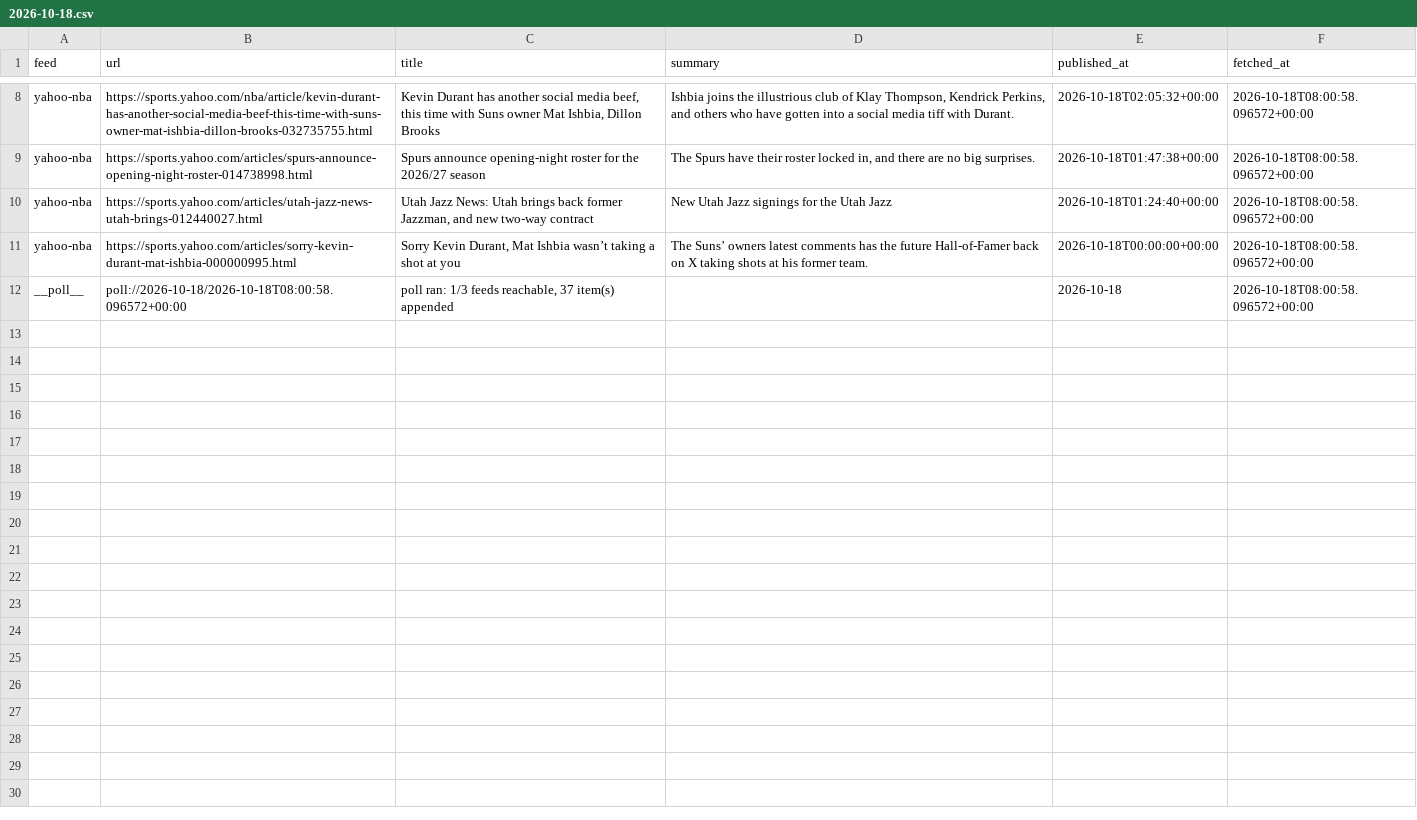
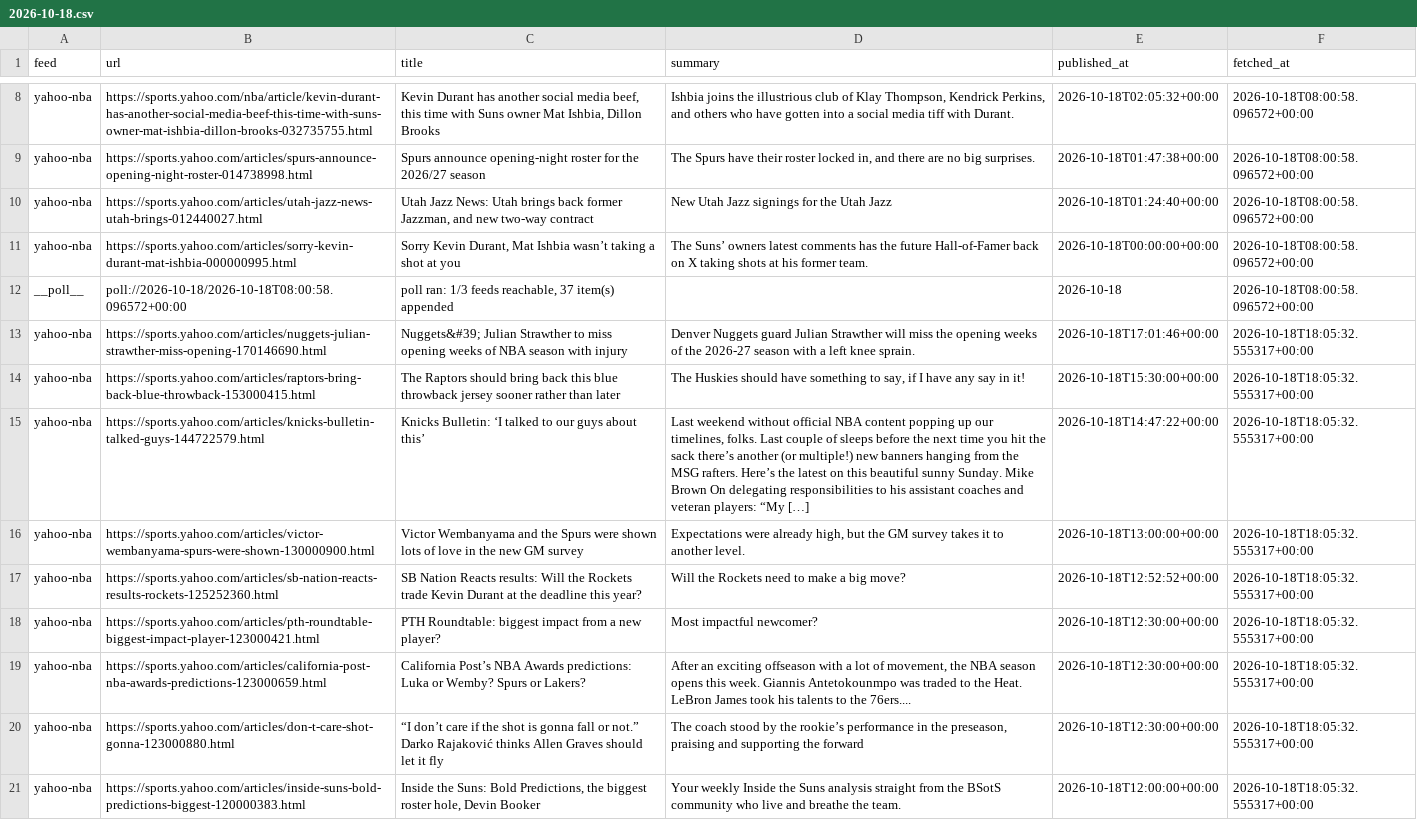
Before and after one commit to calvingtf/Mico-NBA, a CSV file: archive/rss/2026-10-18.csv, drawn as a sheet; only a part is shown, gaps mark what is left out; the diff covers the shown part only.

```diff
--- a/archive/rss/2026-10-18.csv
+++ b/archive/rss/2026-10-18.csv
@@ -12 +12,10 @@ yahoo-nba,https://sports.yahoo.com/articles/sorry-kevin-durant-mat-ishbia-000000
 __poll__,poll://2026-10-18/2026-10-18T08:00:58.096572+00:00,"poll ran: 1/3 feeds reachable, 37 item(s) appended",,2026-10-18,2026-10-18T08:00:58.096572+00:00
+yahoo-nba,https://sports.yahoo.com/articles/nuggets-julian-strawther-miss-opening-170146690.html,Nuggets&#39; Julian Strawther to miss opening weeks of NBA season with injury,Denver Nuggets guard Julian Strawther will miss the opening weeks of the 2026-27 season with a left knee sprain.,2026-10-18T17:01:46+00:00,2026-10-18T18:05:32.555317+00:00
+yahoo-nba,https://sports.yahoo.com/articles/raptors-bring-back-blue-throwback-153000415.html,The Raptors should bring back this blue throwback jersey sooner rather than later,"The Huskies should have something to say, if I have any say in it!",2026-10-18T15:30:00+00:00,2026-10-18T18:05:32.555317+00:00
+yahoo-nba,https://sports.yahoo.com/articles/knicks-bulletin-talked-guys-144722579.html,Knicks Bulletin: ‘I talked to our guys about this’,"Last weekend without official NBA content popping up our timelines, folks. Last couple of sleeps before the next time you hit the sack there’s another (or multiple!) new banners hanging from the MSG rafters. Here’s the latest on this beautiful sunny Sunday. Mike Brown On delegating responsibilities to his assistant coaches and veteran players: “My […]",2026-10-18T14:47:22+00:00,2026-10-18T18:05:32.555317+00:00
+yahoo-nba,https://sports.yahoo.com/articles/victor-wembanyama-spurs-were-shown-130000900.html,Victor Wembanyama and the Spurs were shown lots of love in the new GM survey,"Expectations were already high, but the GM survey takes it to another level.",2026-10-18T13:00:00+00:00,2026-10-18T18:05:32.555317+00:00
+yahoo-nba,https://sports.yahoo.com/articles/sb-nation-reacts-results-rockets-125252360.html,SB Nation Reacts results: Will the Rockets trade Kevin Durant at the deadline this year?,Will the Rockets need to make a big move?,2026-10-18T12:52:52+00:00,2026-10-18T18:05:32.555317+00:00
+yahoo-nba,https://sports.yahoo.com/articles/pth-roundtable-biggest-impact-player-123000421.html,PTH Roundtable: biggest impact from a new player?,Most impactful newcomer?,2026-10-18T12:30:00+00:00,2026-10-18T18:05:32.555317+00:00
+yahoo-nba,https://sports.yahoo.com/articles/california-post-nba-awards-predictions-123000659.html,California Post’s NBA Awards predictions: Luka or Wemby? Spurs or Lakers?,"After an exciting offseason with a lot of movement, the NBA season opens this week. Giannis Antetokounmpo was traded to the Heat. LeBron James took his talents to the 76ers....",2026-10-18T12:30:00+00:00,2026-10-18T18:05:32.555317+00:00
+yahoo-nba,https://sports.yahoo.com/articles/don-t-care-shot-gonna-123000880.html,“I don’t care if the shot is gonna fall or not.” Darko Rajaković thinks Allen Graves should let it fly,"The coach stood by the rookie’s performance in the preseason, praising and supporting the forward",2026-10-18T12:30:00+00:00,2026-10-18T18:05:32.555317+00:00
+yahoo-nba,https://sports.yahoo.com/articles/inside-suns-bold-predictions-biggest-120000383.html,"Inside the Suns: Bold Predictions, the biggest roster hole, Devin Booker",Your weekly Inside the Suns analysis straight from the BSotS community who live and breathe the team.,2026-10-18T12:00:00+00:00,2026-10-18T18:05:32.555317+00:00
```
Also changed, not shown: 8 added rows elsewhere in this file.
